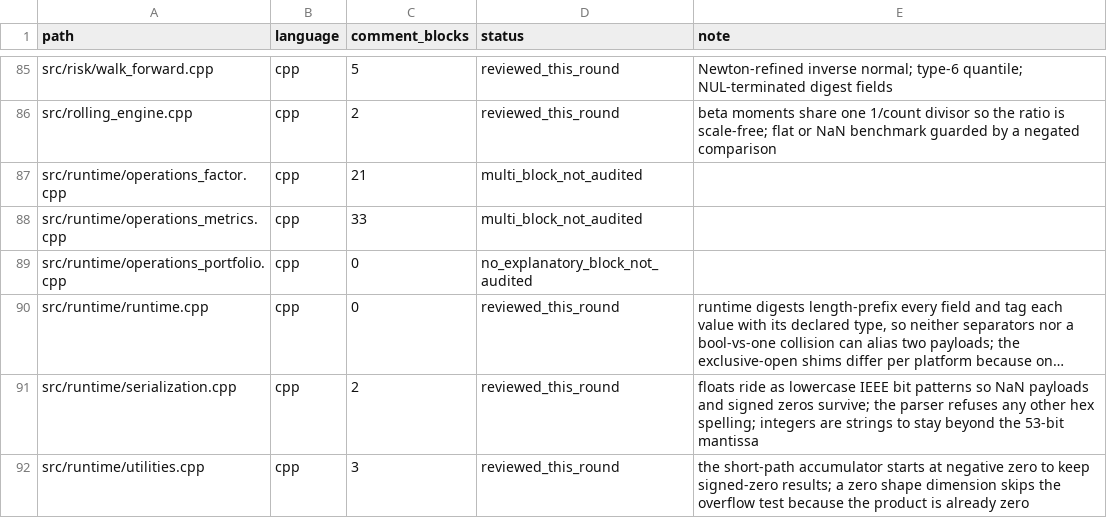
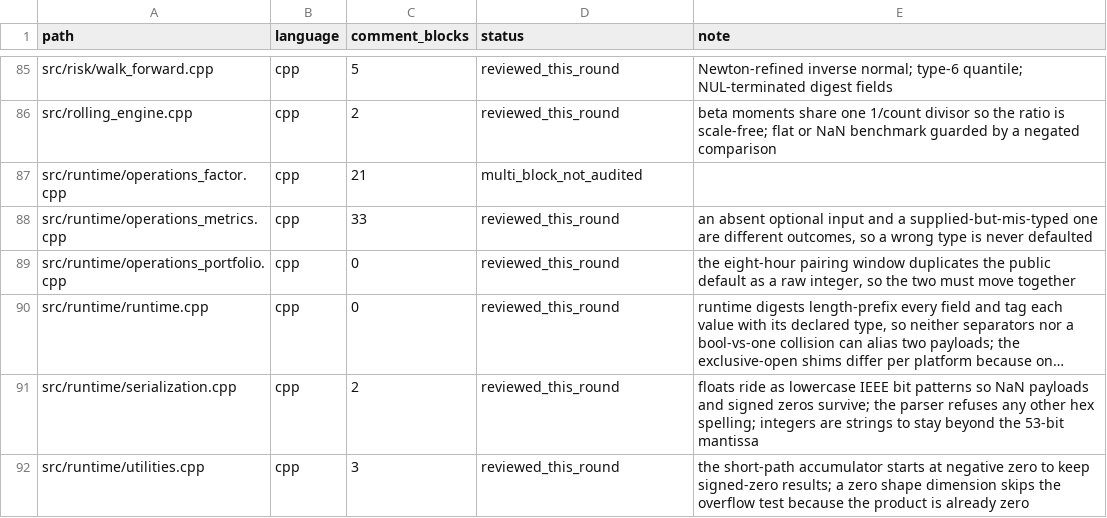
Before and after one commit to cloudQuant/fincore_cpp, a TSV file: docs/iterations/iteration-10-comments-bilingual-docs/p131-inventory.tsv, drawn as a sheet; only a part is shown, gaps mark what is left out; long unchanged cells end in …; the diff names each change by its address in the sheet, - before the commit and + after, or states it on an @@ line.

Commit message:
docs(src): record two runtime binding contracts
A duplicated default that nothing cross-checks, and an optional argument that
must not fall back when its type is wrong, are both binding on whoever registers
the next operation. Comment-only.

```diff
--- a/docs/iterations/iteration-10-comments-bilingual-docs/p131-inventory.tsv
+++ b/docs/iterations/iteration-10-comments-bilingual-docs/p131-inventory.tsv
-D88 (status): multi_block_not_audited
+D88 (status): reviewed_this_round
-E88 (note): (empty)
+E88 (note): an absent optional input and a supplied-but-mis-typed one are different outcomes, so a wrong type is never defaulted
-D89 (status): no_explanatory_block_not_audited
+D89 (status): reviewed_this_round
-E89 (note): (empty)
+E89 (note): the eight-hour pairing window duplicates the public default as a raw integer, so the two must move together
```
Also changed, not shown: 3 other files.
